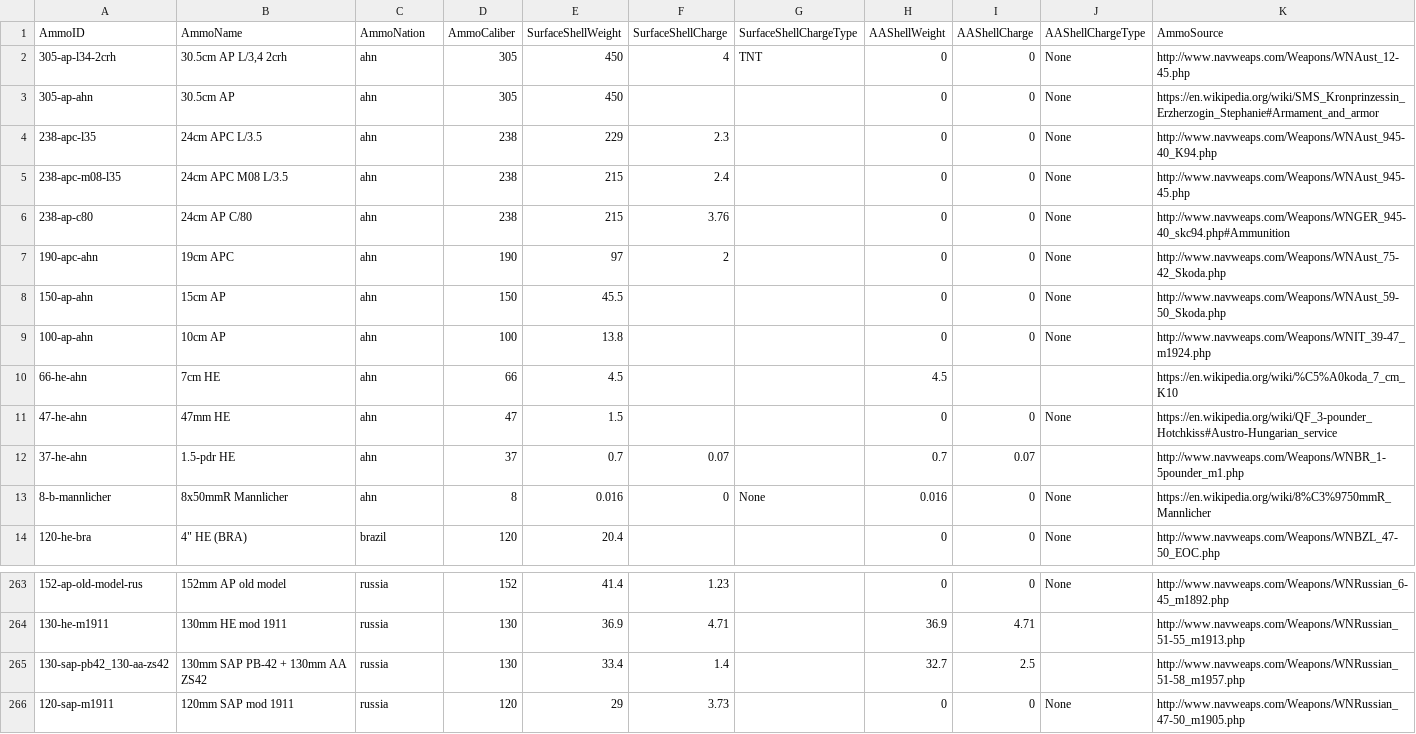
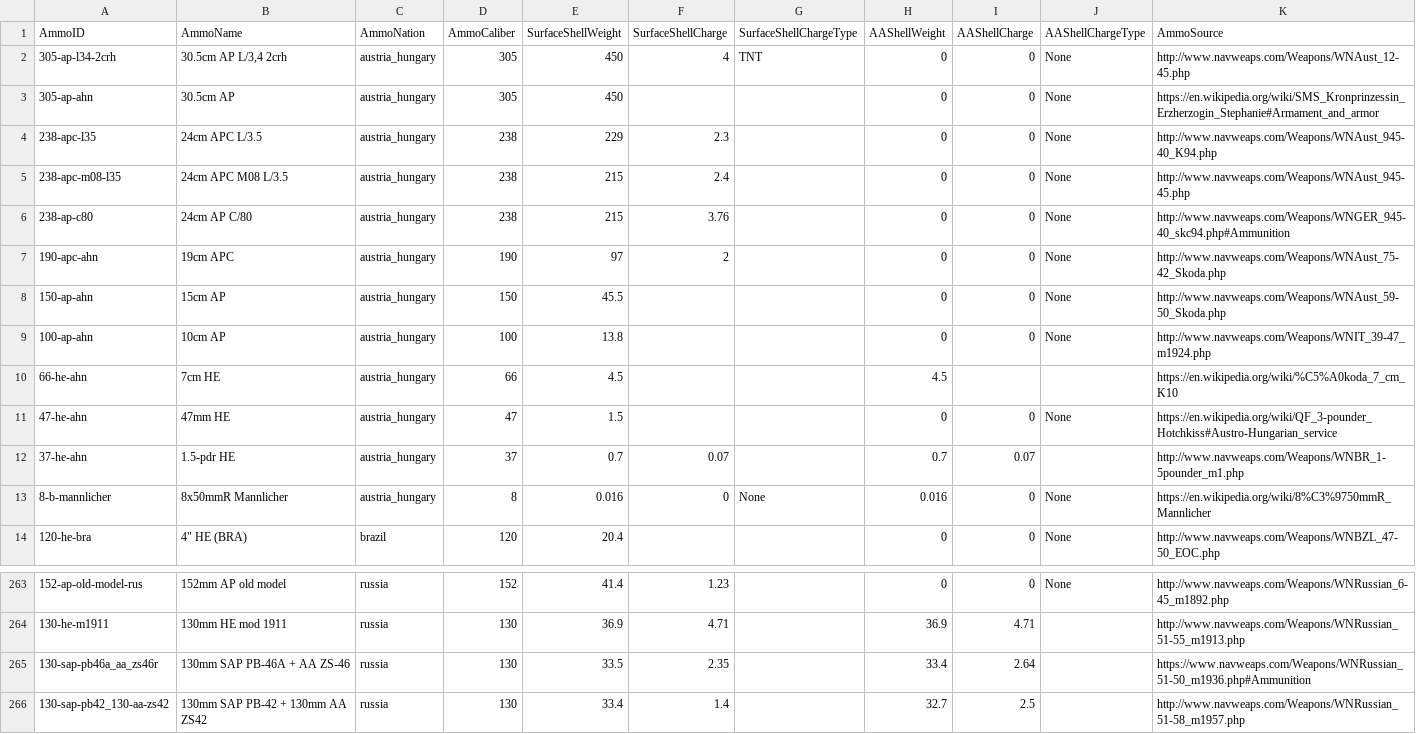
Before and after one commit to jasonmarcher/ferrous-dressed-vessels, a CSV file: res/prebuilt/ammo.csv, drawn as a sheet; only a part is shown, gaps mark what is left out; the shorter side is filled out with more unchanged rows.

```diff
--- a/res/prebuilt/ammo.csv
+++ b/res/prebuilt/ammo.csv
@@ -1,14 +1,14 @@
 AmmoID,AmmoName,AmmoNation,AmmoCaliber,SurfaceShellWeight,SurfaceShellCharge,SurfaceShellChargeType,AAShellWeight,AAShellCharge,AAShellChargeType,AmmoSource
-305-ap-l34-2crh,"30.5cm AP L/3,4 2crh",ahn,305,450,4,TNT,0,0,None,http://www.navweaps.com/Weapons/WNAust_12-45.php
-305-ap-ahn,30.5cm AP,ahn,305,450,,,0,0,None,https://en.wikipedia.org/wiki/SMS_Kronprinzessin_Erzherzogin_Stephanie#Armament_and_armor
-238-apc-l35,24cm APC L/3.5,ahn,238,229,2.3,,0,0,None,http://www.navweaps.com/Weapons/WNAust_945-40_K94.php
-238-apc-m08-l35,24cm APC M08 L/3.5,ahn,238,215,2.4,,0,0,None,http://www.navweaps.com/Weapons/WNAust_945-45.php
-238-ap-c80,24cm AP C/80,ahn,238,215,3.76,,0,0,None,http://www.navweaps.com/Weapons/WNGER_945-40_skc94.php#Ammunition
-190-apc-ahn,19cm APC,ahn,190,97,2,,0,0,None,http://www.navweaps.com/Weapons/WNAust_75-42_Skoda.php
-150-ap-ahn,15cm AP,ahn,150,45.5,,,0,0,None,http://www.navweaps.com/Weapons/WNAust_59-50_Skoda.php
-100-ap-ahn,10cm AP,ahn,100,13.8,,,0,0,None,http://www.navweaps.com/Weapons/WNIT_39-47_m1924.php
-66-he-ahn,7cm HE,ahn,66,4.5,,,4.5,,,https://en.wikipedia.org/wiki/%C5%A0koda_7_cm_K10
-47-he-ahn,47mm HE,ahn,47,1.5,,,0,0,None,https://en.wikipedia.org/wiki/QF_3-pounder_Hotchkiss#Austro-Hungarian_service
-37-he-ahn,1.5-pdr HE,ahn,37,0.7,0.07,,0.7,0.07,,http://www.navweaps.com/Weapons/WNBR_1-5pounder_m1.php
-8-b-mannlicher,8x50mmR Mannlicher,ahn,8,0.016,0,None,0.016,0,None,https://en.wikipedia.org/wiki/8%C3%9750mmR_Mannlicher
+305-ap-l34-2crh,"30.5cm AP L/3,4 2crh",austria_hungary,305,450,4,TNT,0,0,None,http://www.navweaps.com/Weapons/WNAust_12-45.php
+305-ap-ahn,30.5cm AP,austria_hungary,305,450,,,0,0,None,https://en.wikipedia.org/wiki/SMS_Kronprinzessin_Erzherzogin_Stephanie#Armament_and_armor
+238-apc-l35,24cm APC L/3.5,austria_hungary,238,229,2.3,,0,0,None,http://www.navweaps.com/Weapons/WNAust_945-40_K94.php
+238-apc-m08-l35,24cm APC M08 L/3.5,austria_hungary,238,215,2.4,,0,0,None,http://www.navweaps.com/Weapons/WNAust_945-45.php
+238-ap-c80,24cm AP C/80,austria_hungary,238,215,3.76,,0,0,None,http://www.navweaps.com/Weapons/WNGER_945-40_skc94.php#Ammunition
+190-apc-ahn,19cm APC,austria_hungary,190,97,2,,0,0,None,http://www.navweaps.com/Weapons/WNAust_75-42_Skoda.php
+150-ap-ahn,15cm AP,austria_hungary,150,45.5,,,0,0,None,http://www.navweaps.com/Weapons/WNAust_59-50_Skoda.php
+100-ap-ahn,10cm AP,austria_hungary,100,13.8,,,0,0,None,http://www.navweaps.com/Weapons/WNIT_39-47_m1924.php
+66-he-ahn,7cm HE,austria_hungary,66,4.5,,,4.5,,,https://en.wikipedia.org/wiki/%C5%A0koda_7_cm_K10
+47-he-ahn,47mm HE,austria_hungary,47,1.5,,,0,0,None,https://en.wikipedia.org/wiki/QF_3-pounder_Hotchkiss#Austro-Hungarian_service
+37-he-ahn,1.5-pdr HE,austria_hungary,37,0.7,0.07,,0.7,0.07,,http://www.navweaps.com/Weapons/WNBR_1-5pounder_m1.php
+8-b-mannlicher,8x50mmR Mannlicher,austria_hungary,8,0.016,0,None,0.016,0,None,https://en.wikipedia.org/wiki/8%C3%9750mmR_Mannlicher
 120-he-bra,"4"" HE (BRA)",brazil,120,20.4,,,0,0,None,http://www.navweaps.com/Weapons/WNBZL_47-50_EOC.php
@@ -264,2 +264,3 @@ AmmoID,AmmoName,AmmoNation,AmmoCaliber,SurfaceShellWeight,SurfaceShellCharge,Sur
 130-he-m1911,130mm HE mod 1911,russia,130,36.9,4.71,,36.9,4.71,,http://www.navweaps.com/Weapons/WNRussian_51-55_m1913.php
+130-sap-pb46a_aa_zs46r,130mm SAP PB-46A + AA ZS-46,russia,130,33.5,2.35,,33.4,2.64,,https://www.navweaps.com/Weapons/WNRussian_51-50_m1936.php#Ammunition
 130-sap-pb42_130-aa-zs42,130mm SAP PB-42 + 130mm AA ZS42,russia,130,33.4,1.4,,32.7,2.5,,http://www.navweaps.com/Weapons/WNRussian_51-58_m1957.php
```
Also changed, not shown: res/prebuilt/gun-mounts.csv, res/prebuilt/guns.csv, 7 other files.
